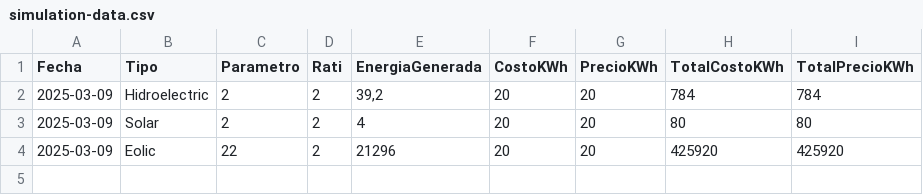
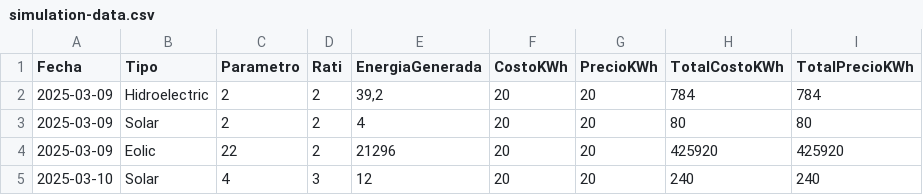
Before and after one commit to ITB-DAMv1/t4-pr1-JhonOsorio29, a CSV file: t4-pr1-JhonOsorio29/t4-pr1-JhonOsorio29/Model-data/simulation-data.csv, drawn as a sheet; the diff names each change by its address in the sheet, - before the commit and + after, or states it on an @@ line.

```diff
--- a/t4-pr1-JhonOsorio29/t4-pr1-JhonOsorio29/Model-data/simulation-data.csv
+++ b/t4-pr1-JhonOsorio29/t4-pr1-JhonOsorio29/Model-data/simulation-data.csv
+row 5: 2025-03-10 | Solar | 4 | 3 | 12 | 20 | 20 | 240 | 240
```
Also changed, not shown: 18 other files.
